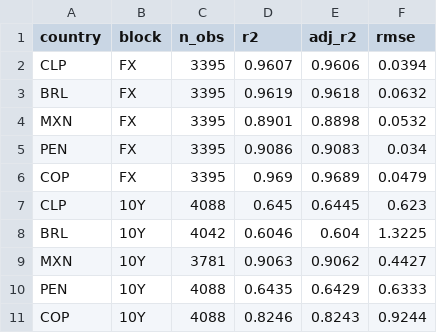
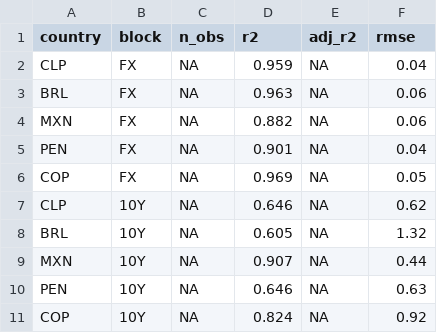
Before and after one commit to BUMBLI99/Economics, a CSV file: data/processed/exchange/model_fit_summary.csv, drawn as a sheet.

```diff
--- a/data/processed/exchange/model_fit_summary.csv
+++ b/data/processed/exchange/model_fit_summary.csv
@@ -1,11 +1,11 @@
 country,block,n_obs,r2,adj_r2,rmse
-CLP,FX,3395,0.9607,0.9606,0.0394
-BRL,FX,3395,0.9619,0.9618,0.0632
-MXN,FX,3395,0.8901,0.8898,0.0532
-PEN,FX,3395,0.9086,0.9083,0.034
-COP,FX,3395,0.969,0.9689,0.0479
-CLP,10Y,4088,0.645,0.6445,0.623
-BRL,10Y,4042,0.6046,0.604,1.3225
-MXN,10Y,3781,0.9063,0.9062,0.4427
-PEN,10Y,4088,0.6435,0.6429,0.6333
-COP,10Y,4088,0.8246,0.8243,0.9244
+CLP,FX,NA,0.959,NA,0.04
+BRL,FX,NA,0.963,NA,0.06
+MXN,FX,NA,0.882,NA,0.06
+PEN,FX,NA,0.901,NA,0.04
+COP,FX,NA,0.969,NA,0.05
+CLP,10Y,NA,0.646,NA,0.62
+BRL,10Y,NA,0.605,NA,1.32
+MXN,10Y,NA,0.907,NA,0.44
+PEN,10Y,NA,0.646,NA,0.63
+COP,10Y,NA,0.824,NA,0.92
```
Also changed, not shown: data/processed/exchange/second_stage_summary.csv, docs/data/processed/exchange/model_fit_summary.csv, 35 other files.
